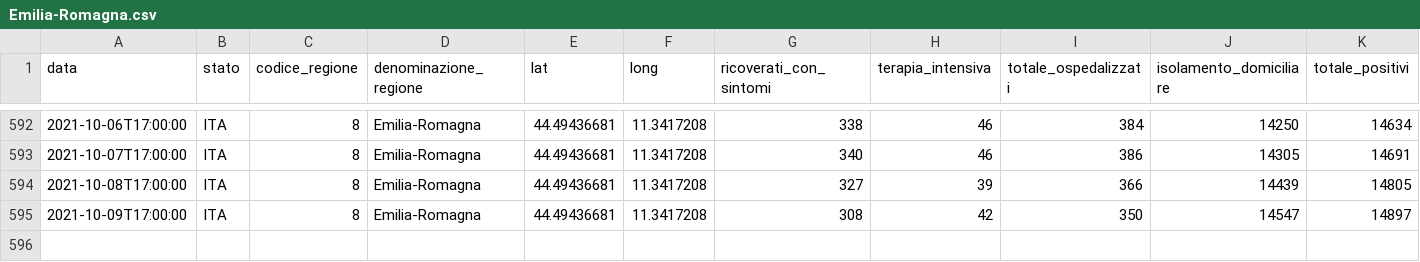
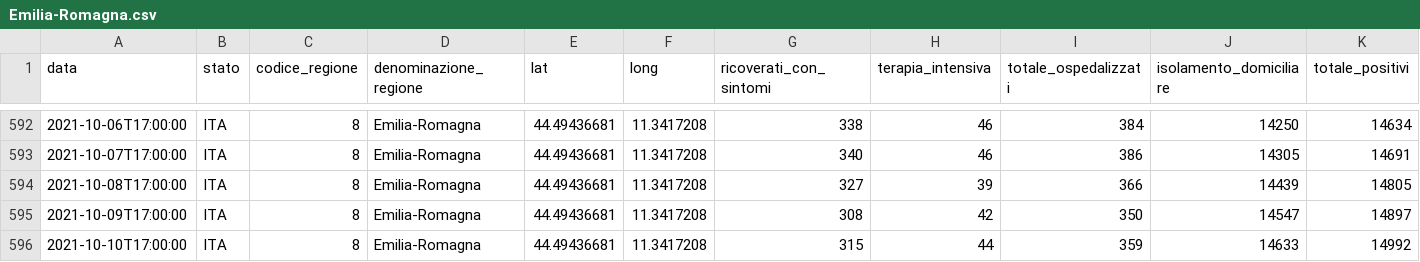
Before and after one commit to giovanniardenghi/dpc-covid-data, a CSV file: data/regioni/Emilia-Romagna.csv, drawn as a sheet; only a part is shown, gaps mark what is left out; rows hold the shown columns only; the diff names each change by its address in the sheet, - before the commit and + after, or states it on an @@ line.

```diff
--- a/data/regioni/Emilia-Romagna.csv
+++ b/data/regioni/Emilia-Romagna.csv
+row 596: 2021-10-10T17:00:00 | ITA | 8 | Emilia-Romagna | 44.49436681 | 11.3417208 | 315 | 44 | 359 | 14633 | 14992
```
Also changed, not shown: data/regioni/Basilicata.csv, data/regioni/Liguria.csv, 19 other files.
